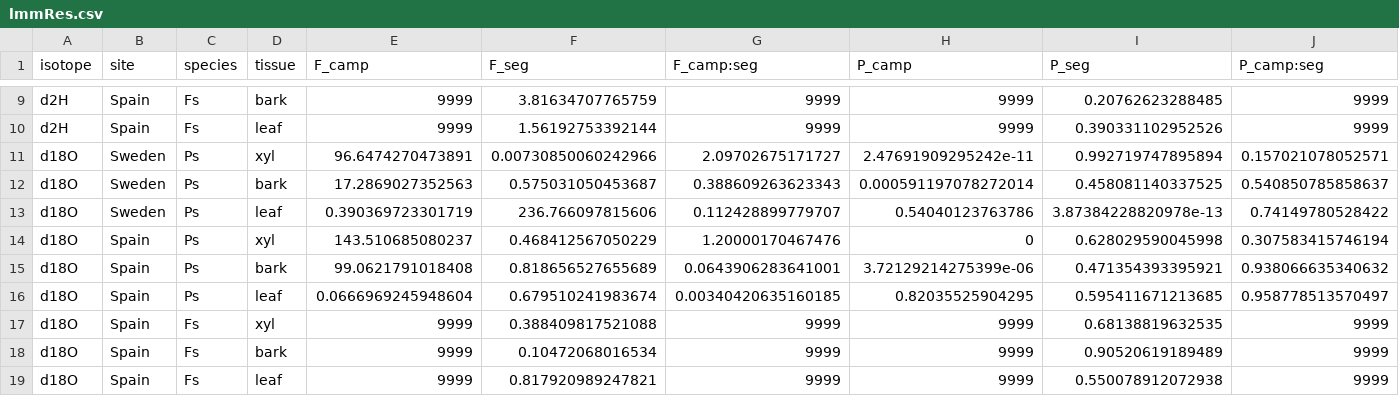
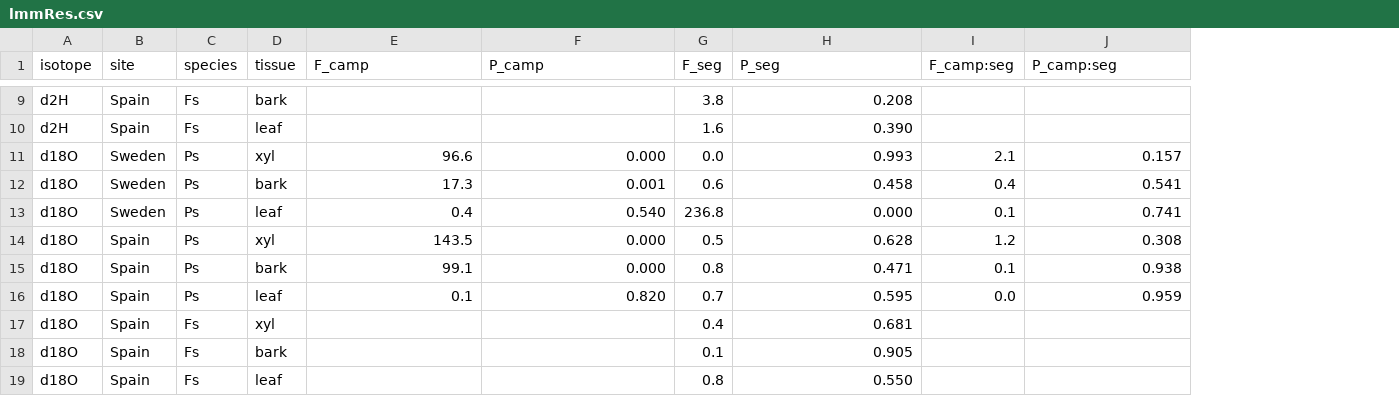
Before and after one commit to TerefiGimeno/bark, a CSV file: barkOutput/lmmRes.csv, drawn as a sheet; only a part is shown, gaps mark what is left out; removed rows and columns are numbered as before the commit, all else as after; the diff covers the shown part only; the diff names each change by its address in the sheet, - before the commit and + after, or states it on an @@ line.

```diff
--- a/barkOutput/lmmRes.csv
+++ b/barkOutput/lmmRes.csv
-column F (F_seg), rows 9-19: 3.81634707765759 | 1.56192753392144 | 0.00730850060242966 | 0.575031050453687 | 236.766097815606 | 0.468412567050229 | 0.818656527655689 | 0.679510241983674 | 0.388409817521088 | 0.10472068016534 | 0.817920989247821
-column G (F_camp:seg), rows 9-19: 9999 | 9999 | 2.09702675171727 | 0.388609263623343 | 0.112428899779707 | 1.20000170467476 | 0.0643906283641001 | 0.00340420635160185 | 9999 | 9999 | 9999
+column G (F_seg), rows 9-19: 3.8 | 1.6 | 0.0 | 0.6 | 236.8 | 0.5 | 0.8 | 0.7 | 0.4 | 0.1 | 0.8
+column I (F_camp:seg), rows 11-16: 2.1 | 0.4 | 0.1 | 1.2 | 0.1 | 0.0
-E9:E10 (F_camp): 9999
+E9:E10 (F_camp): (empty)
-F9:F10 (P_camp): 9999
+F9:F10 (P_camp): (empty)
-H9 (P_seg): 0.20762623288485
+H9 (P_seg): 0.208
-J9:J10 (P_camp:seg): 9999
+J9:J10 (P_camp:seg): (empty)
-H10 (P_seg): 0.390331102952526
+H10 (P_seg): 0.390
-E11 (F_camp): 96.6474270473891
+E11 (F_camp): 96.6
-F11 (P_camp): 2.47691909295242e-11
+F11 (P_camp): 0.000
-H11 (P_seg): 0.992719747895894
+H11 (P_seg): 0.993
-J11 (P_camp:seg): 0.157021078052571
+J11 (P_camp:seg): 0.157
-E12 (F_camp): 17.2869027352563
+E12 (F_camp): 17.3
-F12 (P_camp): 0.000591197078272014
+F12 (P_camp): 0.001
-H12 (P_seg): 0.458081140337525
+H12 (P_seg): 0.458
-J12 (P_camp:seg): 0.540850785858637
+J12 (P_camp:seg): 0.541
-E13 (F_camp): 0.390369723301719
+E13 (F_camp): 0.4
-F13 (P_camp): 0.54040123763786
+F13 (P_camp): 0.540
-H13 (P_seg): 3.87384228820978e-13
+H13 (P_seg): 0.000
-J13 (P_camp:seg): 0.74149780528422
+J13 (P_camp:seg): 0.741
-E14 (F_camp): 143.510685080237
+E14 (F_camp): 143.5
-F14 (P_camp): 0
+F14 (P_camp): 0.000
-H14 (P_seg): 0.628029590045998
+H14 (P_seg): 0.628
-J14 (P_camp:seg): 0.307583415746194
+J14 (P_camp:seg): 0.308
-E15 (F_camp): 99.0621791018408
+E15 (F_camp): 99.1
-F15 (P_camp): 3.72129214275399e-06
+F15 (P_camp): 0.000
-H15 (P_seg): 0.471354393395921
+H15 (P_seg): 0.471
-J15 (P_camp:seg): 0.938066635340632
+J15 (P_camp:seg): 0.938
-E16 (F_camp): 0.0666969245948604
+E16 (F_camp): 0.1
-F16 (P_camp): 0.82035525904295
+F16 (P_camp): 0.820
-H16 (P_seg): 0.595411671213685
+H16 (P_seg): 0.595
-J16 (P_camp:seg): 0.958778513570497
+J16 (P_camp:seg): 0.959
-E17:E19 (F_camp): 9999
+E17:E19 (F_camp): (empty)
-F17:F19 (P_camp): 9999
+F17:F19 (P_camp): (empty)
-H17 (P_seg): 0.68138819632535
+H17 (P_seg): 0.681
-J17:J19 (P_camp:seg): 9999
+J17:J19 (P_camp:seg): (empty)
-H18 (P_seg): 0.90520619189489
+H18 (P_seg): 0.905
-H19 (P_seg): 0.550078912072938
+H19 (P_seg): 0.550
```
Also changed, not shown: 28 edited cells elsewhere in this file.
